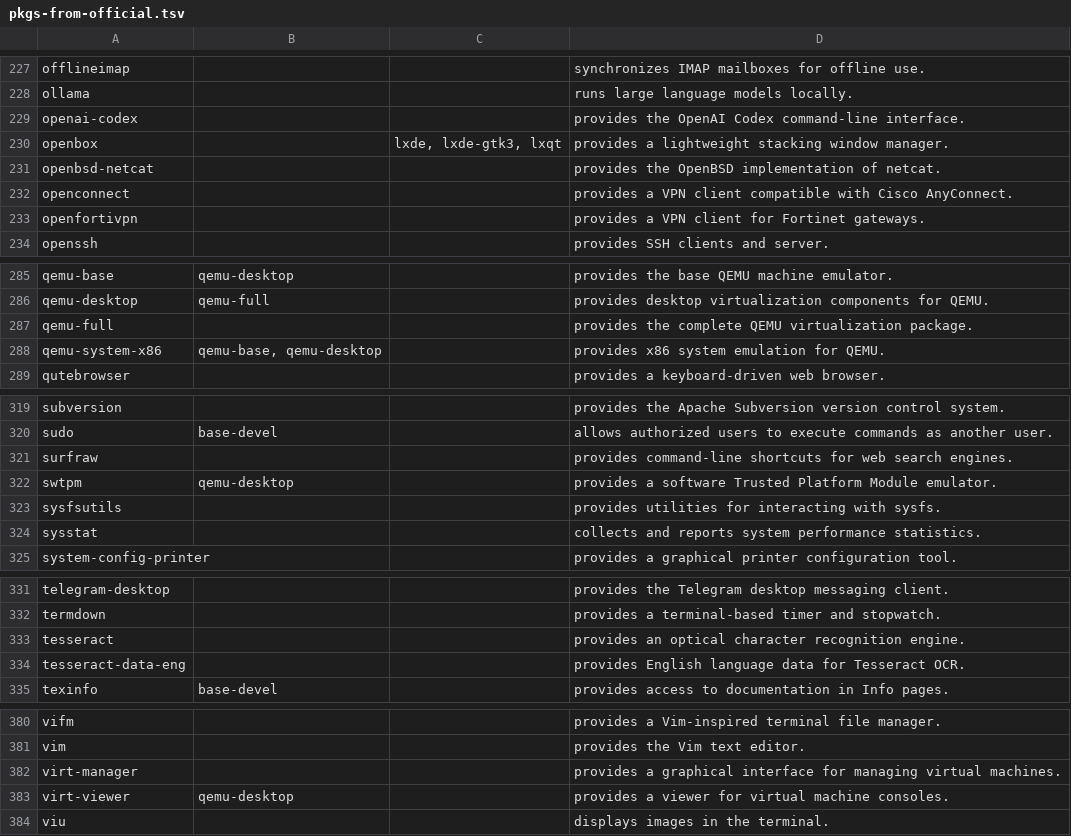
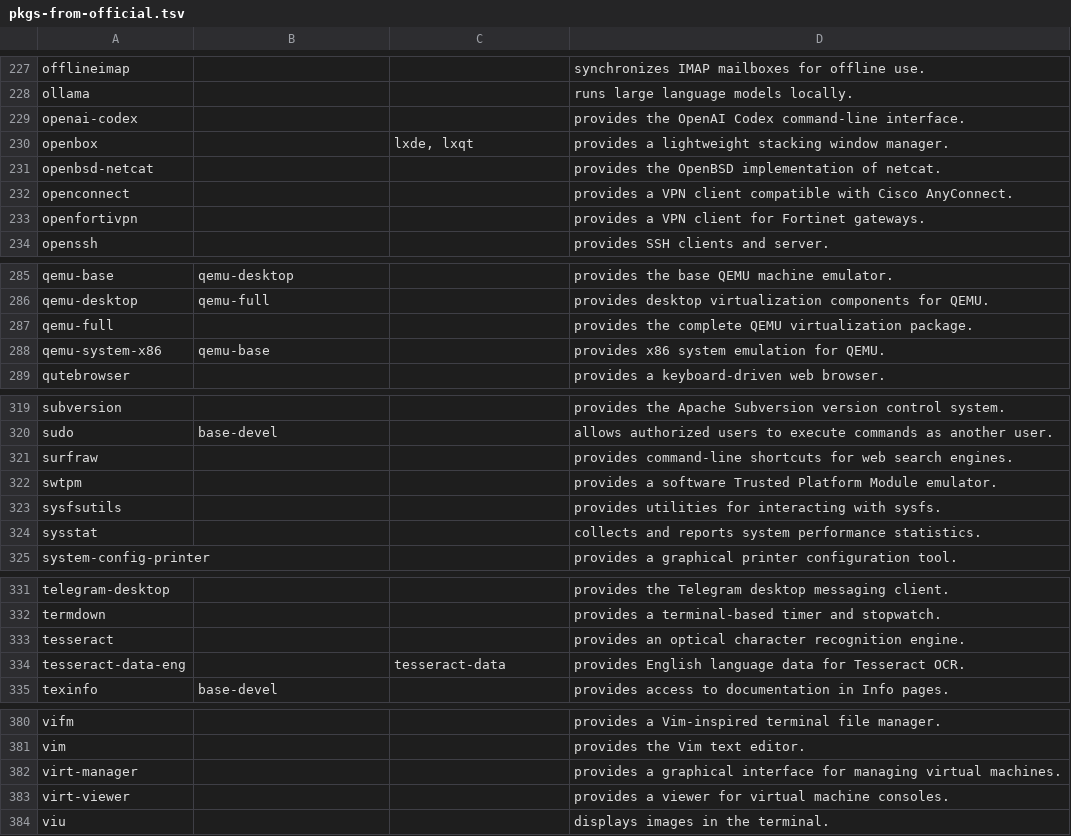
Before and after one commit to 00riddle00/npBuild, a TSV file: package-lists/pkgs-from-official.tsv, drawn as a sheet; only a part is shown, gaps mark what is left out.

Commit message:
Update meta-package and group info for all tracked packages.

```diff
--- a/package-lists/pkgs-from-official.tsv
+++ b/package-lists/pkgs-from-official.tsv
@@ -229,3 +229,3 @@ ollama			"runs large language models locally."
 openai-codex			"provides the OpenAI Codex command-line interface."
-openbox		lxde, lxde-gtk3, lxqt	"provides a lightweight stacking window manager."
+openbox		lxde, lxqt	"provides a lightweight stacking window manager."
 openbsd-netcat			"provides the OpenBSD implementation of netcat."
@@ -287,3 +287,3 @@ qemu-desktop	qemu-full		"provides desktop virtualization components for QEMU."
 qemu-full			"provides the complete QEMU virtualization package."
-qemu-system-x86	qemu-base, qemu-desktop		"provides x86 system emulation for QEMU."
+qemu-system-x86	qemu-base		"provides x86 system emulation for QEMU."
 qutebrowser			"provides a keyboard-driven web browser."
@@ -321,3 +321,3 @@ sudo	base-devel		"allows authorized users to execute commands as another user."
 surfraw			"provides command-line shortcuts for web search engines."
-swtpm	qemu-desktop		"provides a software Trusted Platform Module emulator."
+swtpm			"provides a software Trusted Platform Module emulator."
 sysfsutils			"provides utilities for interacting with sysfs."
@@ -333,3 +333,3 @@ termdown			"provides a terminal-based timer and stopwatch."
 tesseract			"provides an optical character recognition engine."
-tesseract-data-eng			"provides English language data for Tesseract OCR."
+tesseract-data-eng		tesseract-data	"provides English language data for Tesseract OCR."
 texinfo	base-devel		"provides access to documentation in Info pages."
@@ -382,3 +382,3 @@ vim			"provides the Vim text editor."
 virt-manager			"provides a graphical interface for managing virtual machines."
-virt-viewer	qemu-desktop		"provides a viewer for virtual machine consoles."
+virt-viewer			"provides a viewer for virtual machine consoles."
 viu			"displays images in the terminal."
```
